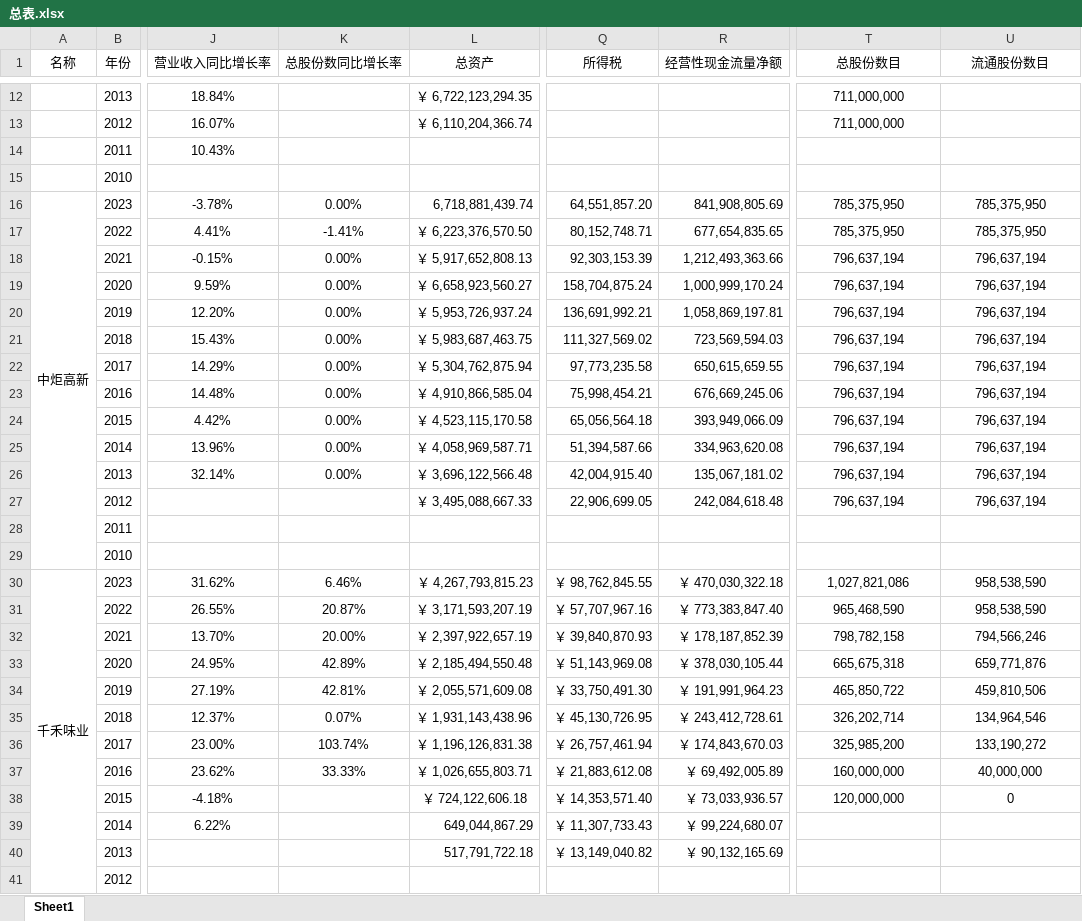
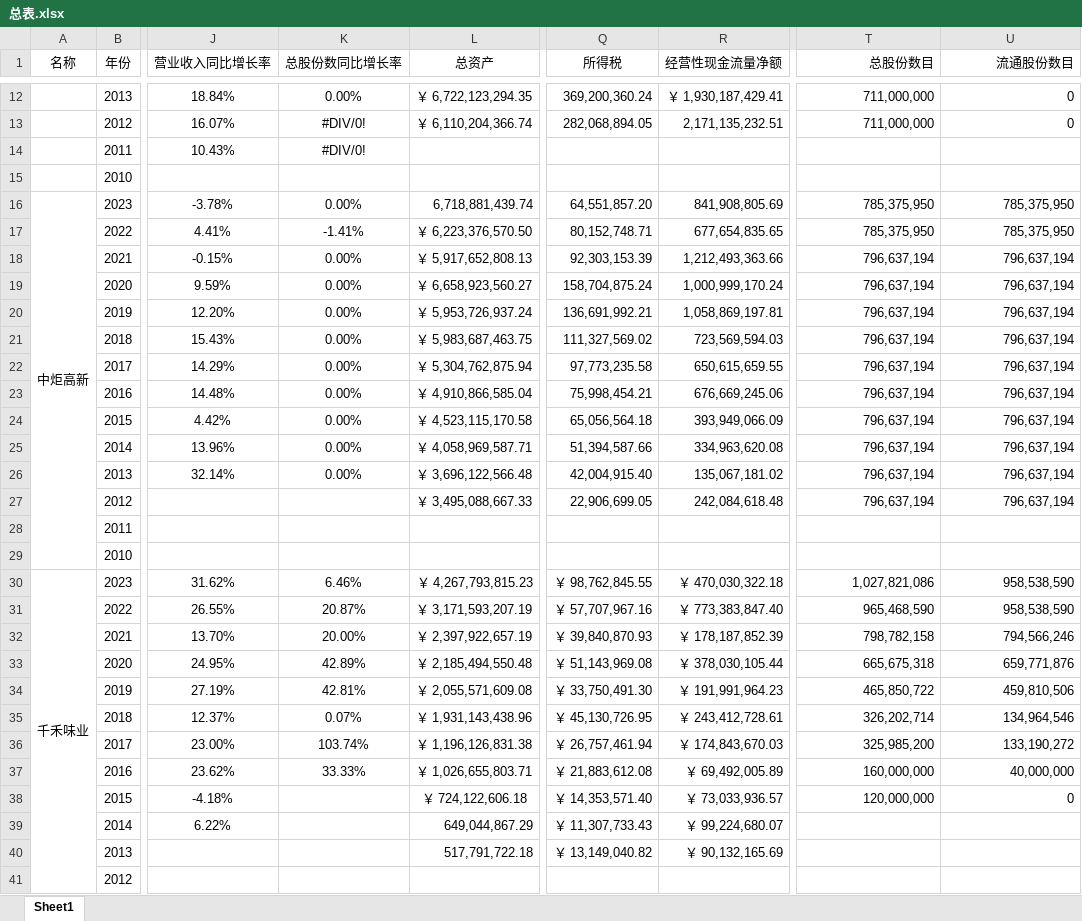
Before and after one commit to leaves-27/finance, an Excel workbook: 行业/食品饮料/调味品/总表.xlsx, sheet Sheet1, drawn as a sheet; only a part is shown, gaps mark what is left out; values as stored, in another font and other column widths than the file's, no borders; the diff covers the shown part only; the diff names each change by its address in the sheet, - before the commit and + after, or states it on an @@ line.

```diff
--- a/行业/食品饮料/调味品/总表.xlsx (sheet Sheet1)
+++ b/行业/食品饮料/调味品/总表.xlsx (sheet Sheet1)
-T1:U1 alignment: center
+T1:U1 alignment: right
-K12 (总股份数同比增长率): (empty)
+K12 (总股份数同比增长率): 0.00%
-Q12 (所得税): (empty)
+Q12 (所得税): 369,200,360.24
-R12 (经营性现金流量净额): (empty)
+R12 (经营性现金流量净额): ￥ 1,930,187,429.41
-T12:T13 alignment: center
+T12:T13 alignment: right
-U12:U13 (流通股份数目): (empty)
+U12:U13 (流通股份数目): 0
-K13:K14 (总股份数同比增长率): (empty)
+K13:K14 (总股份数同比增长率): #DIV/0!
-Q13 (所得税): (empty)
+Q13 (所得税): 282,068,894.05
-R13 (经营性现金流量净额): (empty)
+R13 (经营性现金流量净额): 2,171,135,232.51
-T16:U27 alignment: center
+T16:U27 alignment: right
-T30:U38 alignment: center
+T30:U38 alignment: right
```
Also changed, not shown: 1 added row, 1 removed row, 36 edited cells and cell formats elsewhere in this sheet, 2 other files.
